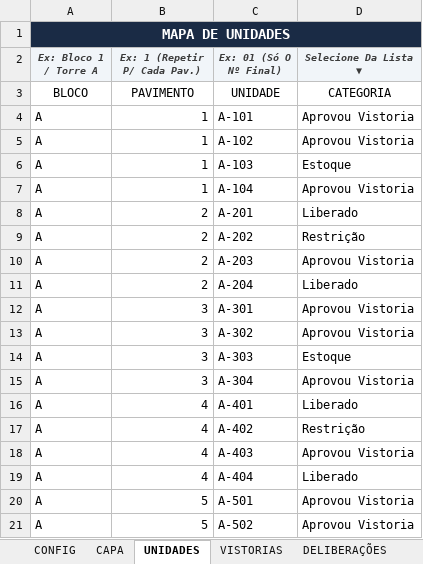
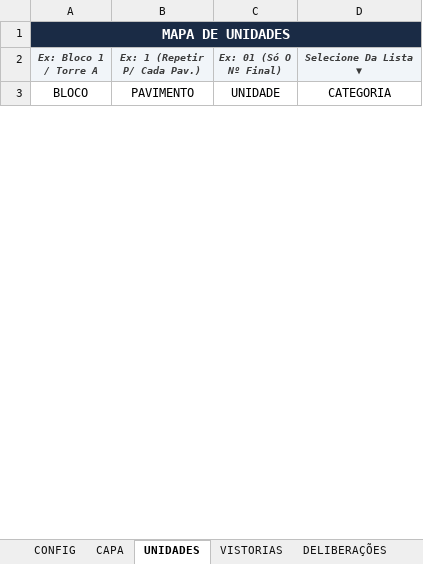
Before and after one commit to mateusm23/Relatorios, an Excel workbook: templates/BASE_SEMANAL_DADOS.xlsx, sheet UNIDADES, drawn as a sheet; only a part is shown; values as stored, in another font and other column widths than the file's, no borders; table styles not drawn; removed rows and columns are numbered as before the commit, all else as after; the diff covers the shown part only; the diff names each change by its address in the sheet, - before the commit and + after, or states it on an @@ line.

```diff
--- a/templates/BASE_SEMANAL_DADOS.xlsx (sheet UNIDADES)
+++ b/templates/BASE_SEMANAL_DADOS.xlsx (sheet UNIDADES)
-row 4: A | 1 | A-101 | Aprovou Vistoria
-row 5: A | 1 | A-102 | Aprovou Vistoria
-row 6: A | 1 | A-103 | Estoque
-row 7: A | 1 | A-104 | Aprovou Vistoria
-row 8: A | 2 | A-201 | Liberado
-row 9: A | 2 | A-202 | Restrição
-row 10: A | 2 | A-203 | Aprovou Vistoria
-row 11: A | 2 | A-204 | Liberado
-row 12: A | 3 | A-301 | Aprovou Vistoria
-row 13: A | 3 | A-302 | Aprovou Vistoria
-row 14: A | 3 | A-303 | Estoque
-row 15: A | 3 | A-304 | Aprovou Vistoria
-row 16: A | 4 | A-401 | Liberado
-row 17: A | 4 | A-402 | Restrição
-row 18: A | 4 | A-403 | Aprovou Vistoria
-row 19: A | 4 | A-404 | Liberado
-row 20: A | 5 | A-501 | Aprovou Vistoria
-row 21: A | 5 | A-502 | Aprovou Vistoria
```
Also changed, not shown: 80 added rows and 22 removed rows elsewhere in this sheet, sheet VISTORIAS, sheet MFO, sheet DELIBERAÇÕES, sheet CHECKLIST, sheet CAPA, sheet PARECER, templates/BASE_SEMANAL_VAZIO.xlsx.
